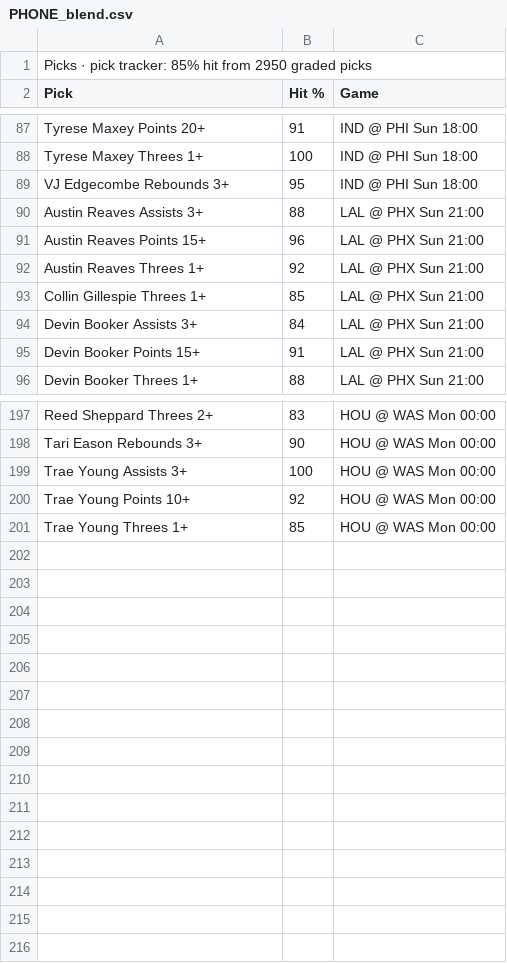
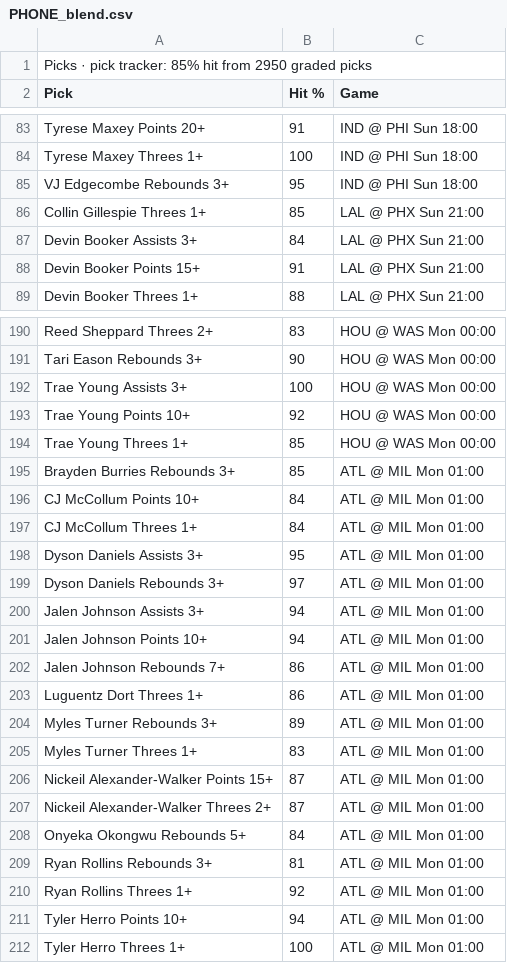
Before and after one commit to 7wilite7/Nba-Stats, a CSV file: out/PHONE_blend.csv, drawn as a sheet; only a part is shown, gaps mark what is left out; the diff covers the shown part only.

```diff
--- a/out/PHONE_blend.csv
+++ b/out/PHONE_blend.csv
@@ -89,5 +85,2 @@ Tyrese Maxey Threes 1+,100,IND @ PHI Sun 18:00
 VJ Edgecombe Rebounds 3+,95,IND @ PHI Sun 18:00
-Austin Reaves Assists 3+,88,LAL @ PHX Sun 21:00
-Austin Reaves Points 15+,96,LAL @ PHX Sun 21:00
-Austin Reaves Threes 1+,92,LAL @ PHX Sun 21:00
 Collin Gillespie Threes 1+,85,LAL @ PHX Sun 21:00
@@ -201 +194,19 @@ Trae Young Points 10+,92,HOU @ WAS Mon 00:00
 Trae Young Threes 1+,85,HOU @ WAS Mon 00:00
+Brayden Burries Rebounds 3+,85,ATL @ MIL Mon 01:00
+CJ McCollum Points 10+,84,ATL @ MIL Mon 01:00
+CJ McCollum Threes 1+,84,ATL @ MIL Mon 01:00
+Dyson Daniels Assists 3+,95,ATL @ MIL Mon 01:00
+Dyson Daniels Rebounds 3+,97,ATL @ MIL Mon 01:00
+Jalen Johnson Assists 3+,94,ATL @ MIL Mon 01:00
+Jalen Johnson Points 10+,94,ATL @ MIL Mon 01:00
+Jalen Johnson Rebounds 7+,86,ATL @ MIL Mon 01:00
+Luguentz Dort Threes 1+,86,ATL @ MIL Mon 01:00
+Myles Turner Rebounds 3+,89,ATL @ MIL Mon 01:00
+Myles Turner Threes 1+,83,ATL @ MIL Mon 01:00
+Nickeil Alexander-Walker Points 15+,87,ATL @ MIL Mon 01:00
+Nickeil Alexander-Walker Threes 2+,87,ATL @ MIL Mon 01:00
+Onyeka Okongwu Rebounds 5+,84,ATL @ MIL Mon 01:00
+Ryan Rollins Rebounds 3+,81,ATL @ MIL Mon 01:00
+Ryan Rollins Threes 1+,92,ATL @ MIL Mon 01:00
+Tyler Herro Points 10+,94,ATL @ MIL Mon 01:00
+Tyler Herro Threes 1+,100,ATL @ MIL Mon 01:00
```
Also changed, not shown: 4 removed rows elsewhere in this file, out/GAMES_2627.csv, out/GAMES_blend.csv, 15 other files.
